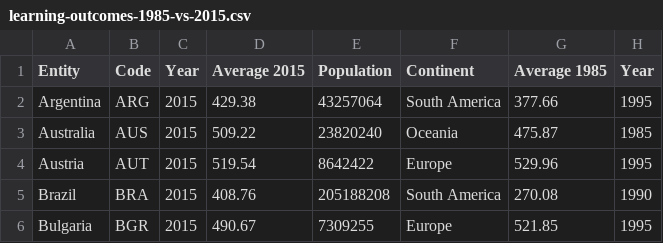
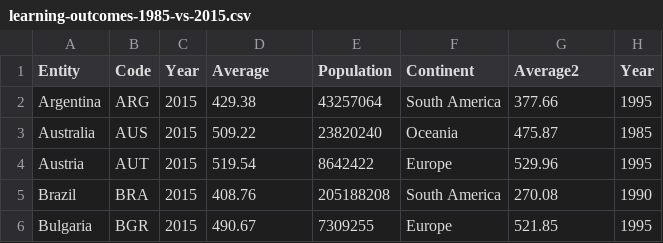
Before and after one commit to TinaYu123/3179, a CSV file: bubbleplot/learning-outcomes-1985-vs-2015.csv, drawn as a sheet; only a part is shown.

Commit message:
Update learning-outcomes-1985-vs-2015.csv

```diff
--- a/bubbleplot/learning-outcomes-1985-vs-2015.csv
+++ b/bubbleplot/learning-outcomes-1985-vs-2015.csv
@@ -1,2 +1,2 @@
-Entity,Code,Year,Average 2015,Population,Continent,Average 1985,Year
+Entity,Code,Year,Average,Population,Continent,Average2,Year
 Argentina,ARG,2015,429.38,43257064,South America,377.66,1995
```
